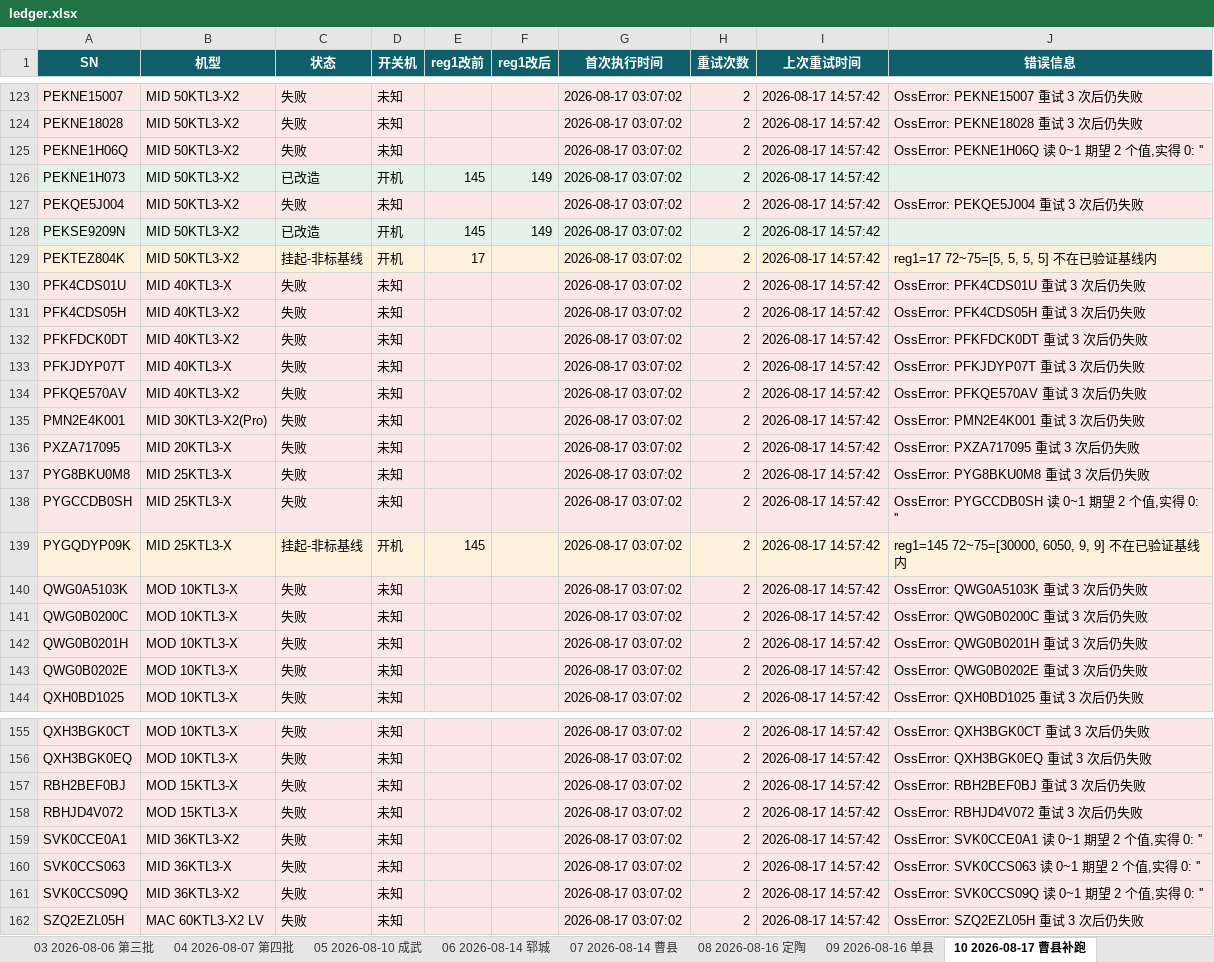
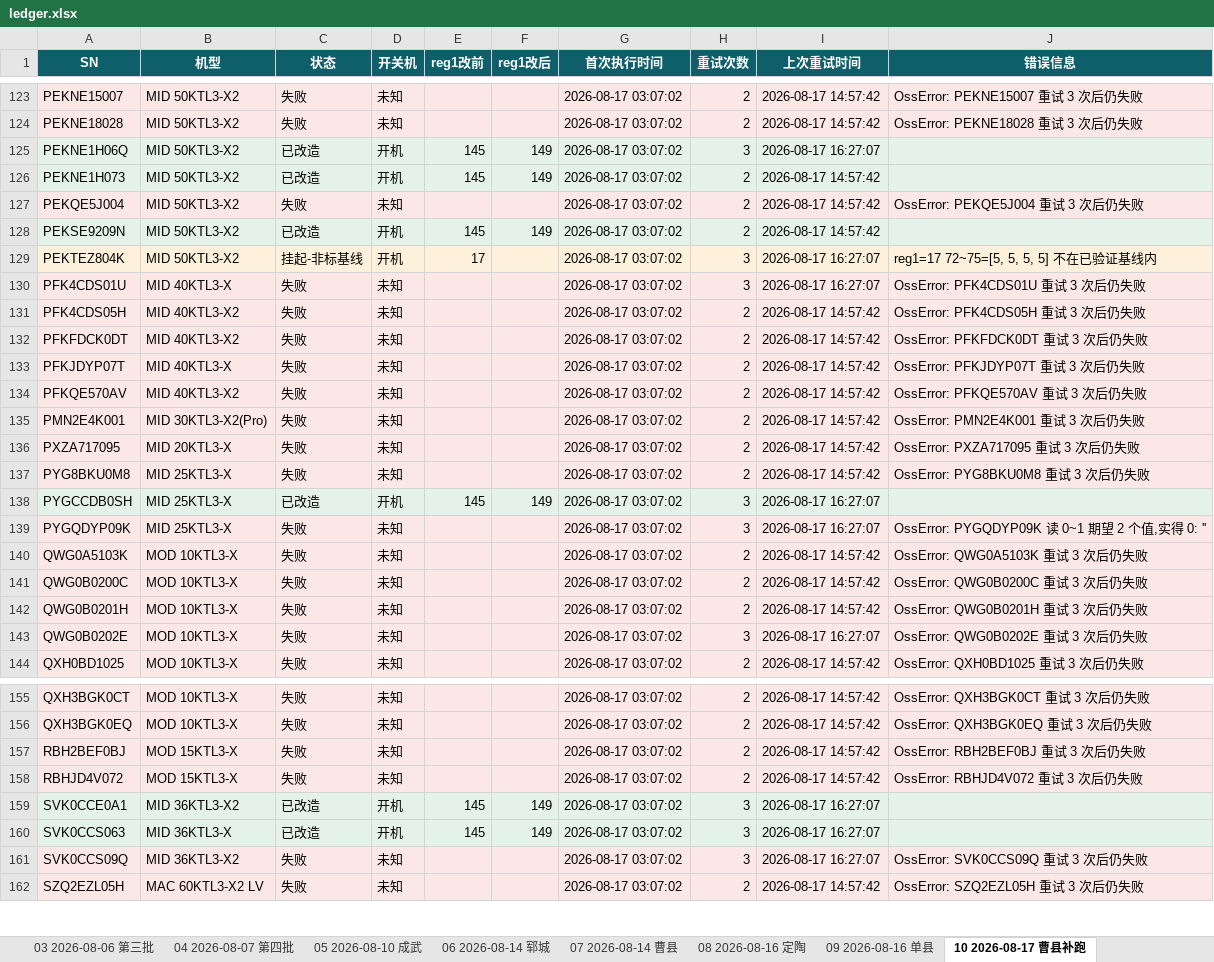
Before and after one commit to Lomolanisgo/Growatt-SGCCSD, an Excel workbook: ledger.xlsx, sheet 10 2026-08-17 曹县补跑, drawn as a sheet; only a part is shown, gaps mark what is left out; values as stored, in another font and other column widths than the file's, no borders; the diff covers the shown part only; the diff names each change by its address in the sheet, - before the commit and + after, or states it on an @@ line.

```diff
--- a/ledger.xlsx (sheet 10 2026-08-17 曹县补跑)
+++ b/ledger.xlsx (sheet 10 2026-08-17 曹县补跑)
-C125 (状态): 失败
+C125 (状态): 已改造
-D125 (开关机): 未知
+D125 (开关机): 开机
-E125 (reg1改前): (empty)
+E125 (reg1改前): 145
-F125 (reg1改后): (empty)
+F125 (reg1改后): 149
-H125 (重试次数): 2
+H125 (重试次数): 3
-I125 (上次重试时间): 2026-08-17 14:57:42
+I125 (上次重试时间): 2026-08-17 16:27:07
-J125 (错误信息): OssError: PEKNE1H06Q 读 0~1 期望 2 个值,实得 0: ''
+J125 (错误信息): (empty)
-H129:H130 (重试次数): 2
+H129:H130 (重试次数): 3
-I129:I130 (上次重试时间): 2026-08-17 14:57:42
+I129:I130 (上次重试时间): 2026-08-17 16:27:07
-C138 (状态): 失败
+C138 (状态): 已改造
-D138 (开关机): 未知
+D138 (开关机): 开机
-E138 (reg1改前): (empty)
+E138 (reg1改前): 145
-F138 (reg1改后): (empty)
+F138 (reg1改后): 149
-H138:H139 (重试次数): 2
+H138:H139 (重试次数): 3
-I138:I139 (上次重试时间): 2026-08-17 14:57:42
+I138:I139 (上次重试时间): 2026-08-17 16:27:07
-J138 (错误信息): OssError: PYGCCDB0SH 读 0~1 期望 2 个值,实得 0: ''
+J138 (错误信息): (empty)
-C139 (状态): 挂起-非标基线
+C139 (状态): 失败
-D139 (开关机): 开机
+D139 (开关机): 未知
-E139 (reg1改前): 145
+E139 (reg1改前): (empty)
-J139 (错误信息): reg1=145 72~75=[30000, 6050, 9, 9] 不在已验证基线内
+J139 (错误信息): OssError: PYGQDYP09K 读 0~1 期望 2 个值,实得 0: ''
-H143 (重试次数): 2
+H143 (重试次数): 3
-I143 (上次重试时间): 2026-08-17 14:57:42
+I143 (上次重试时间): 2026-08-17 16:27:07
-C159:C160 (状态): 失败
+C159:C160 (状态): 已改造
-D159:D160 (开关机): 未知
+D159:D160 (开关机): 开机
-E159:E160 (reg1改前): (empty)
+E159:E160 (reg1改前): 145
-F159:F160 (reg1改后): (empty)
+F159:F160 (reg1改后): 149
-H159:H161 (重试次数): 2
+H159:H161 (重试次数): 3
-I159:I161 (上次重试时间): 2026-08-17 14:57:42
+I159:I161 (上次重试时间): 2026-08-17 16:27:07
-J159 (错误信息): OssError: SVK0CCE0A1 读 0~1 期望 2 个值,实得 0: ''
+J159 (错误信息): (empty)
-J160 (错误信息): OssError: SVK0CCS063 读 0~1 期望 2 个值,实得 0: ''
+J160 (错误信息): (empty)
-J161 (错误信息): OssError: SVK0CCS09Q 读 0~1 期望 2 个值,实得 0: ''
+J161 (错误信息): OssError: SVK0CCS09Q 重试 3 次后仍失败
```
Also changed, not shown: 74 edited cells elsewhere in this sheet, sheet 待重试清单, sheet 05 2026-08-10 成武, sheet 09 2026-08-16 单县, sheet 11 2026-08-17 东明, sheet 批次汇总, sheet 08 2026-08-16 定陶, 4 more sheets, 1 other file.
